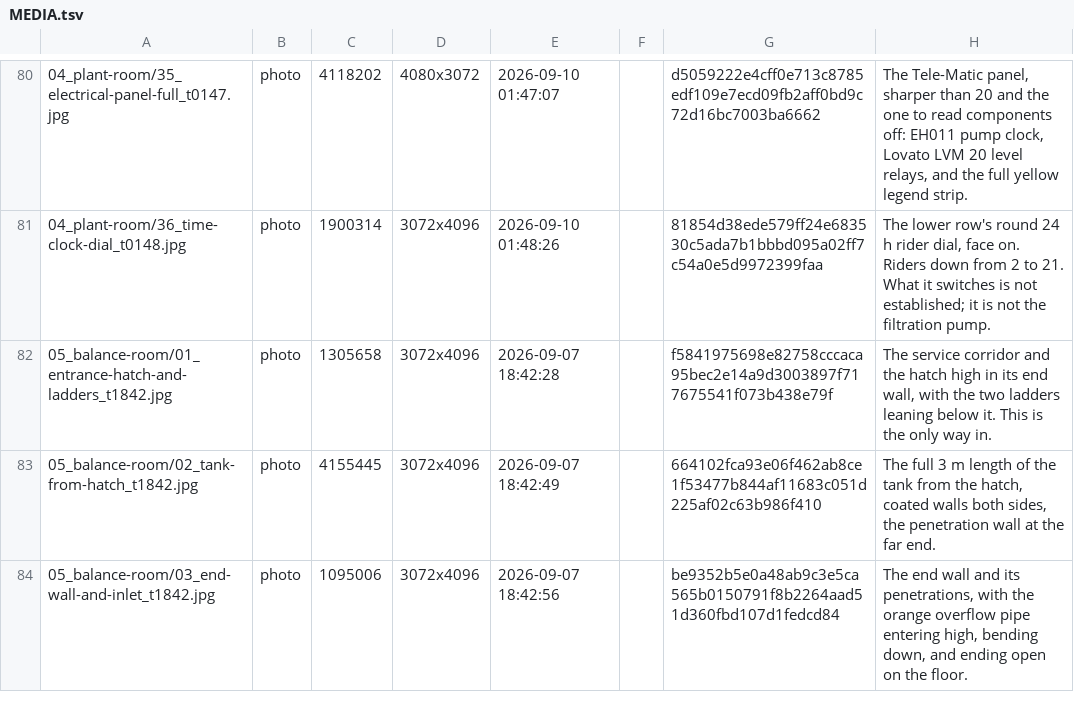
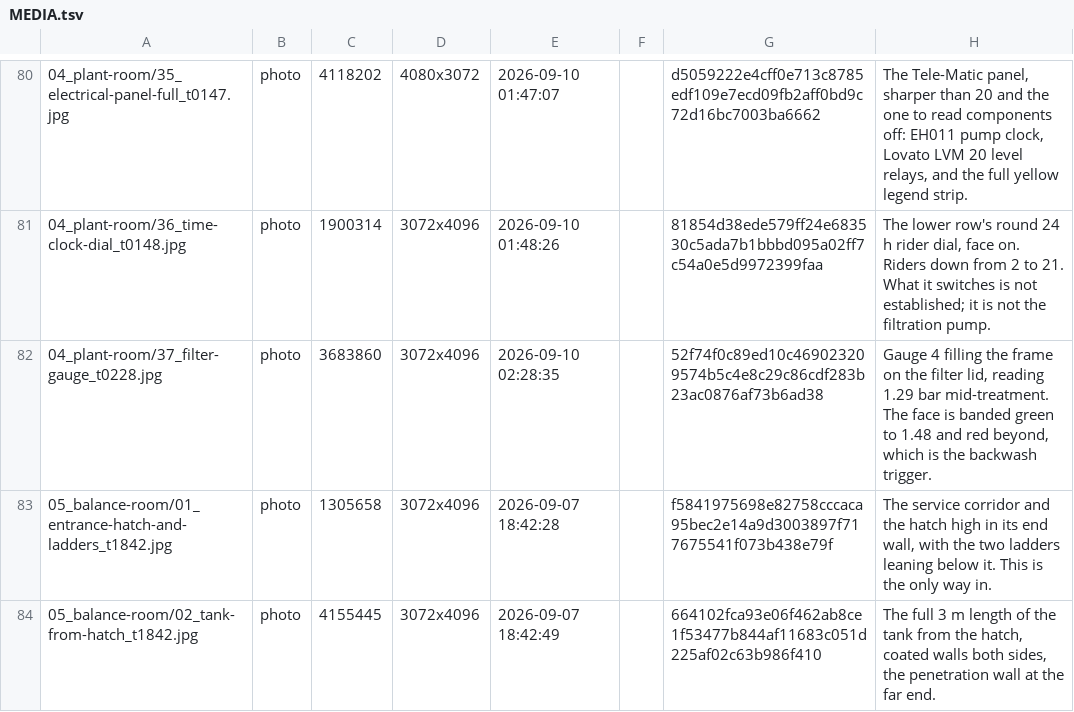
Before and after one commit to AlbiDR/Pool-ADR, a TSV file: MEDIA.tsv, drawn as a sheet; only a part is shown, gaps mark what is left out; the shorter side is filled out with more unchanged rows; the diff names each change by its address in the sheet, - before the commit and + after, or states it on an @@ line.

Commit message:
The gauge's own face agrees with the backwash trigger
Photograph 37, the first close-up of gauge 4 this archive holds. The
manifest had one wide frame that mentions the gauge in passing and
nothing you could read a needle from.

Two things came out of it, both measured off the pixels rather than by
eye. The needle sits at 109 degrees on a 270-degree sweep with zero at
225, which is 19 degrees below the 1.5 mark and reads 1.29 bar. That is
flat against the 1.28 taken at 01:45, so nothing ran away while the
pump sat on A.

And the dial is banded green to red, with the break at 1.48 bar. The
1.5 backwash trigger in this document was argued to from three
directions - Kripsol's manual, the household sheet, and one reading
taken on freshly washed sand - and it turns out to be printed on the
instrument. The wash-trigger block now says so, because at the gauge
itself green and red beat remembering a number.

LOG.txt also records the pump back to M at about 02:25, so the 400 g of
flocculant that had been sitting in a still tank since 01:50 finally
has flow through it.

```diff
--- a/MEDIA.tsv
+++ b/MEDIA.tsv
+row 82: 04_plant-room/37_filter-gauge_t0228.jpg | photo | 3683860 | 3072x4096 | 2026-09-10 02:28:35 |  | 52f74f0c89ed10c469023209574b5c4e8c29c86cdf283b23ac0876af73b6ad38 | Gauge 4 filling the frame on the filter lid, reading 1.29 bar mid-treatment. The face is banded green to 1.48 and red beyond, which is the backwash trigger.
```
Also changed, not shown: 7 other files.
